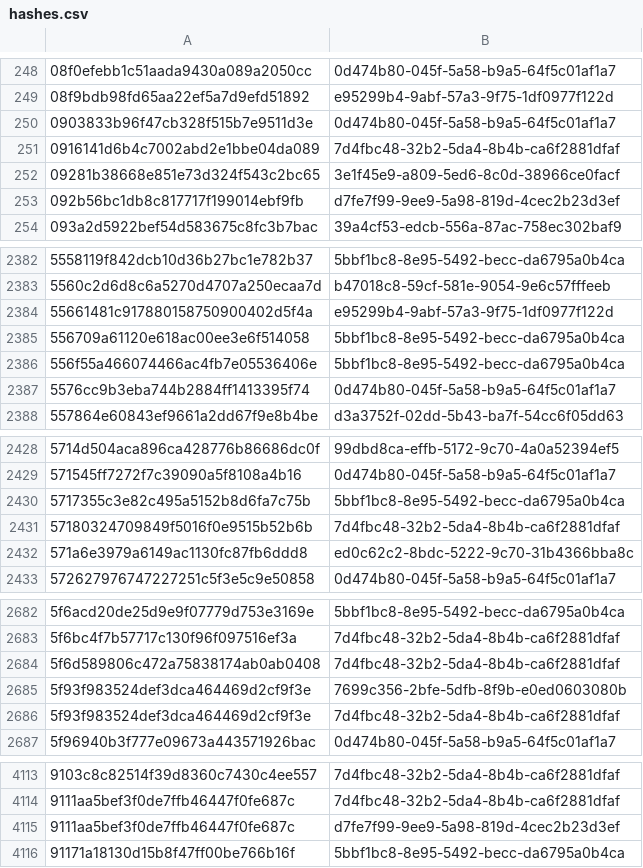
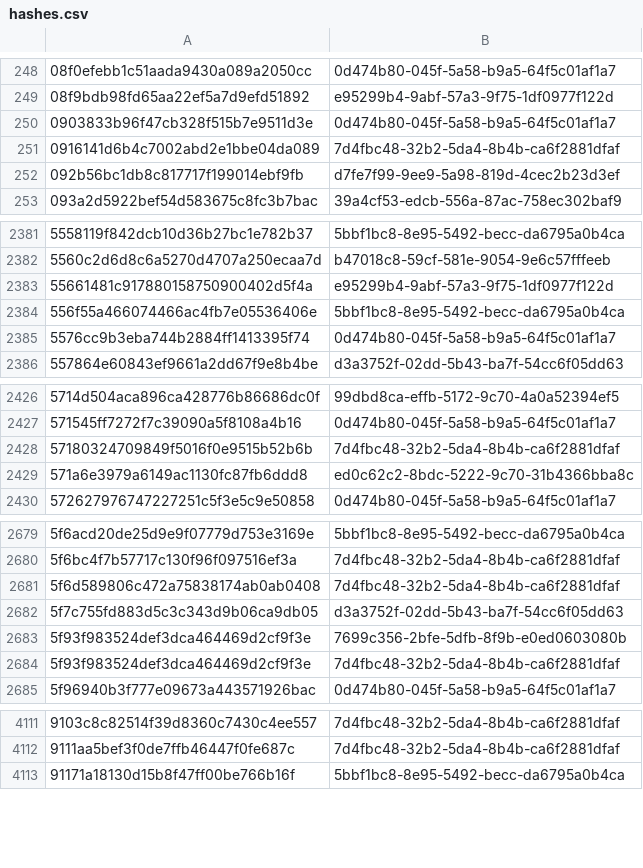
Before and after one commit to AliceGrey/c2magnet-feed, a CSV file: misp/hashes.csv, drawn as a sheet; only a part is shown, gaps mark what is left out; the diff covers the shown part only.

```diff
--- a/misp/hashes.csv
+++ b/misp/hashes.csv
@@ -251,3 +251,2 @@
 0916141d6b4c7002abd2e1bbe04da089,7d4fbc48-32b2-5da4-8b4b-ca6f2881dfaf
-09281b38668e851e73d324f543c2bc65,3e1f45e9-a809-5ed6-8c0d-38966ce0facf
 092b56bc1db8c817717f199014ebf9fb,d7fe7f99-9ee9-5a98-819d-4cec2b23d3ef
@@ -2384,3 +2383,2 @@
 55661481c917880158750900402d5f4a,e95299b4-9abf-57a3-9f75-1df0977f122d
-556709a61120e618ac00ee3e6f514058,5bbf1bc8-8e95-5492-becc-da6795a0b4ca
 556f55a466074466ac4fb7e05536406e,5bbf1bc8-8e95-5492-becc-da6795a0b4ca
@@ -2429,3 +2427,2 @@
 571545ff7272f7c39090a5f8108a4b16,0d474b80-045f-5a58-b9a5-64f5c01af1a7
-5717355c3e82c495a5152b8d6fa7c75b,5bbf1bc8-8e95-5492-becc-da6795a0b4ca
 57180324709849f5016f0e9515b52b6b,7d4fbc48-32b2-5da4-8b4b-ca6f2881dfaf
@@ -2684,2 +2681,3 @@
 5f6d589806c472a75838174ab0ab0408,7d4fbc48-32b2-5da4-8b4b-ca6f2881dfaf
+5f7c755fd883d5c3c343d9b06ca9db05,d3a3752f-02dd-5b43-ba7f-54cc6f05dd63
 5f93f983524def3dca464469d2cf9f3e,7699c356-2bfe-5dfb-8f9b-e0ed0603080b
@@ -4114,3 +4112,2 @@
 9111aa5bef3f0de7ffb46447f0fe687c,7d4fbc48-32b2-5da4-8b4b-ca6f2881dfaf
-9111aa5bef3f0de7ffb46447f0fe687c,d7fe7f99-9ee9-5a98-819d-4cec2b23d3ef
 91171a18130d15b8f47ff00be766b16f,5bbf1bc8-8e95-5492-becc-da6795a0b4ca
```
Also changed, not shown: 1 added row and 6 removed rows elsewhere in this file, 32 other files.
